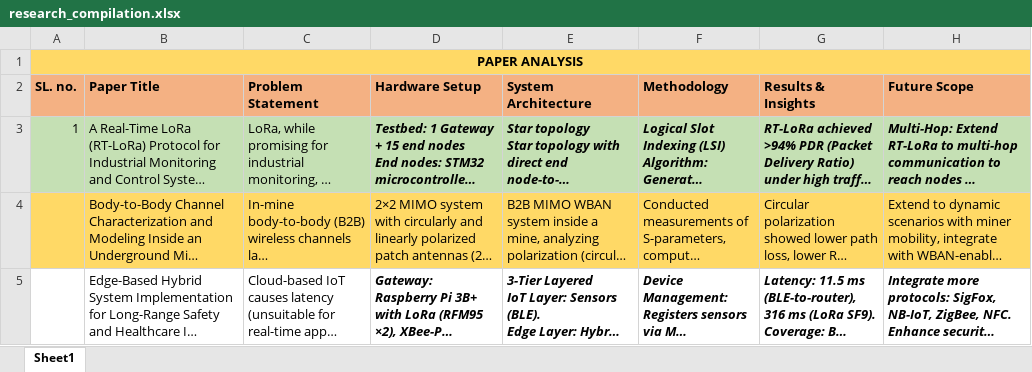
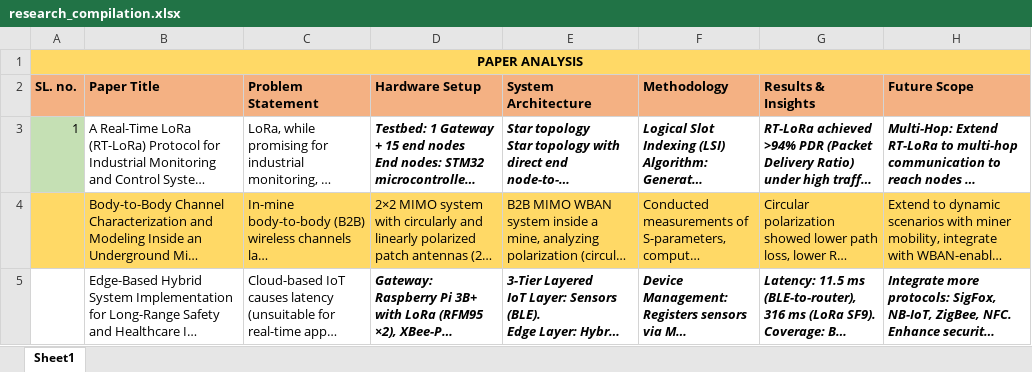
Before and after one commit to imshubhamcodex/research--docs, an Excel workbook: research_compilation.xlsx, sheet Sheet1, drawn as a sheet; only a part is shown; long unchanged cells end in …; values as stored, in another font and other column widths than the file's, no borders; the diff covers the shown part only; the diff names each change by its address in the sheet, - before the commit and + after, or states it on an @@ line.

```diff
--- a/research_compilation.xlsx (sheet Sheet1)
+++ b/research_compilation.xlsx (sheet Sheet1)
-B3:H3 fill: #C5E0B4
+B3:H3 fill: none
```
Also changed, not shown: 3 added rows, 13 removed rows and cell formats elsewhere in this sheet, 4 other files.
